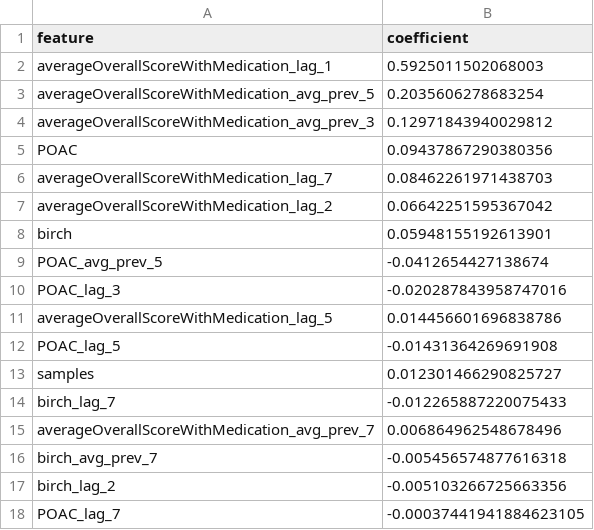
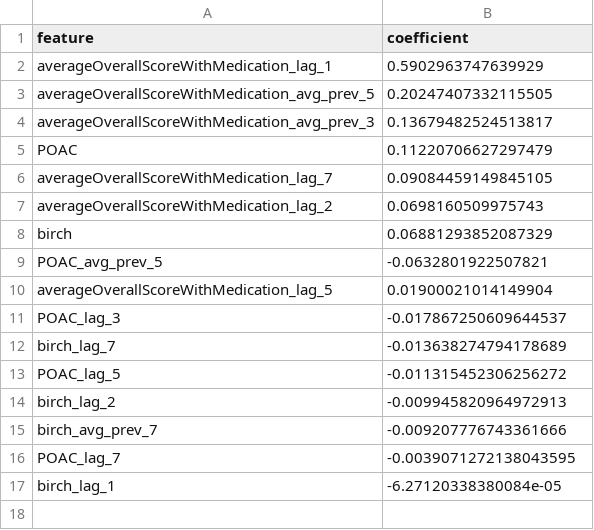
Before and after one commit to thomaslt1992/Pollen-Symptom-Pipeline, a CSV file: outputs/selected_features.csv, drawn as a sheet.

```diff
--- a/outputs/selected_features.csv
+++ b/outputs/selected_features.csv
@@ -1,18 +1,17 @@
 feature,coefficient
-averageOverallScoreWithMedication_lag_1,0.5925011502068003
-averageOverallScoreWithMedication_avg_prev_5,0.2035606278683254
-averageOverallScoreWithMedication_avg_prev_3,0.12971843940029812
-POAC,0.09437867290380356
-averageOverallScoreWithMedication_lag_7,0.08462261971438703
-averageOverallScoreWithMedication_lag_2,0.06642251595367042
-birch,0.05948155192613901
-POAC_avg_prev_5,-0.0412654427138674
-POAC_lag_3,-0.020287843958747016
-averageOverallScoreWithMedication_lag_5,0.014456601696838786
-POAC_lag_5,-0.01431364269691908
-samples,0.012301466290825727
-birch_lag_7,-0.012265887220075433
-averageOverallScoreWithMedication_avg_prev_7,0.006864962548678496
-birch_avg_prev_7,-0.005456574877616318
-birch_lag_2,-0.005103266725663356
-POAC_lag_7,-0.00037441941884623105
+averageOverallScoreWithMedication_lag_1,0.5902963747639929
+averageOverallScoreWithMedication_avg_prev_5,0.20247407332115505
+averageOverallScoreWithMedication_avg_prev_3,0.13679482524513817
+POAC,0.11220706627297479
+averageOverallScoreWithMedication_lag_7,0.09084459149845105
+averageOverallScoreWithMedication_lag_2,0.0698160509975743
+birch,0.06881293852087329
+POAC_avg_prev_5,-0.0632801922507821
+averageOverallScoreWithMedication_lag_5,0.01900021014149904
+POAC_lag_3,-0.017867250609644537
+birch_lag_7,-0.013638274794178689
+POAC_lag_5,-0.011315452306256272
+birch_lag_2,-0.009945820964972913
+birch_avg_prev_7,-0.009207776743361666
+POAC_lag_7,-0.0039071272138043595
+birch_lag_1,-6.27120338380084e-05
```
Also changed, not shown: 3 other files.
